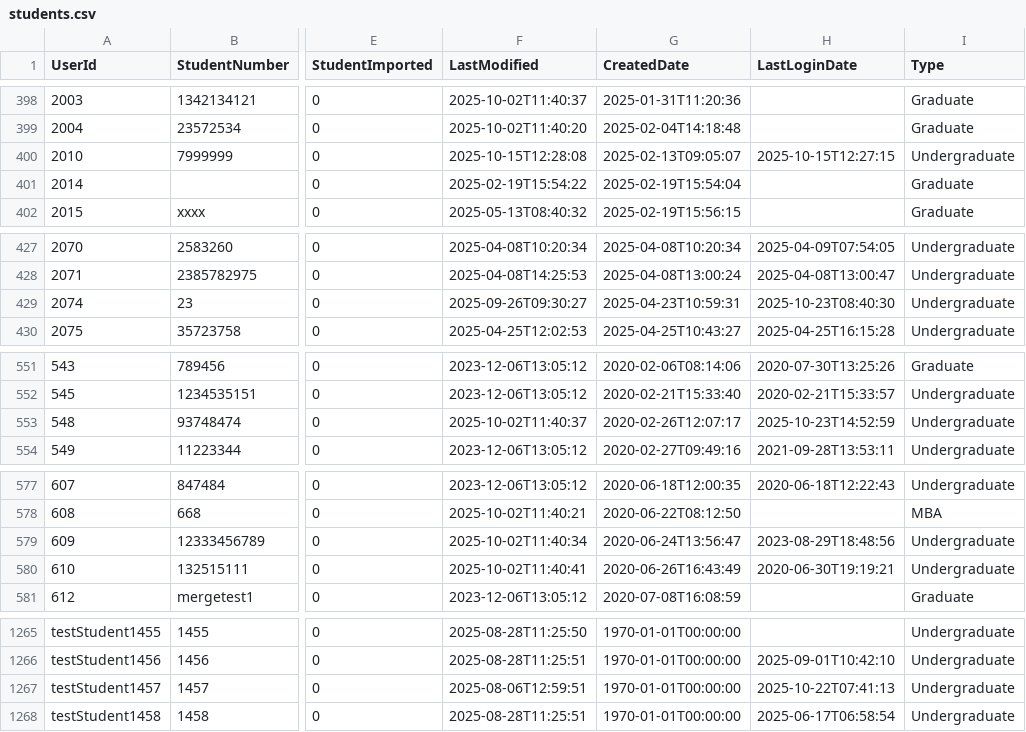
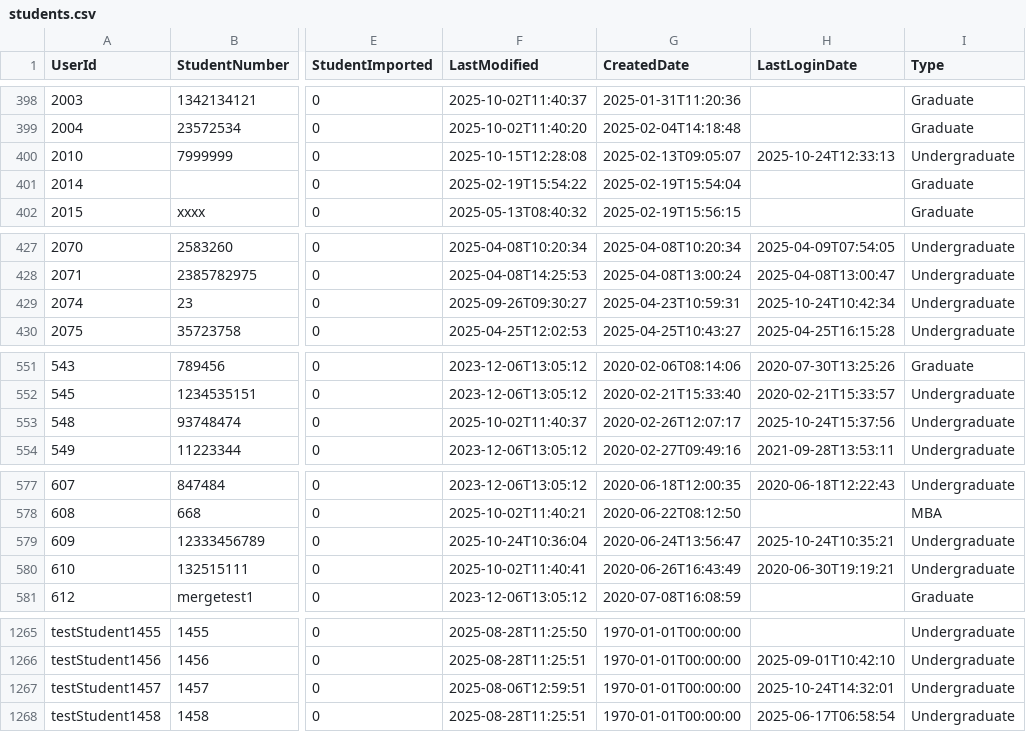
Before and after one commit to falaknaazkhan14/Trial, a CSV file: data/students.csv, drawn as a sheet; only a part is shown, gaps mark what is left out; the diff covers the shown part only; the diff names each change by its address in the sheet, - before the commit and + after, or states it on an @@ line.

```diff
--- a/data/students.csv
+++ b/data/students.csv
-H400 (LastLoginDate): 2025-10-15T12:27:15
+H400 (LastLoginDate): 2025-10-24T12:33:13
-H429 (LastLoginDate): 2025-10-23T08:40:30
+H429 (LastLoginDate): 2025-10-24T10:42:34
-H553 (LastLoginDate): 2025-10-23T14:52:59
+H553 (LastLoginDate): 2025-10-24T15:37:56
-F579 (LastModified): 2025-10-02T11:40:34
+F579 (LastModified): 2025-10-24T10:36:04
-H579 (LastLoginDate): 2023-08-29T18:48:56
+H579 (LastLoginDate): 2025-10-24T10:35:21
-H1267 (LastLoginDate): 2025-10-22T07:41:13
+H1267 (LastLoginDate): 2025-10-24T14:32:01
```
Also changed, not shown: 1 edited cell elsewhere in this file, data/appointment_bookings.csv, data/appointment_slots.csv, 4 other files.
